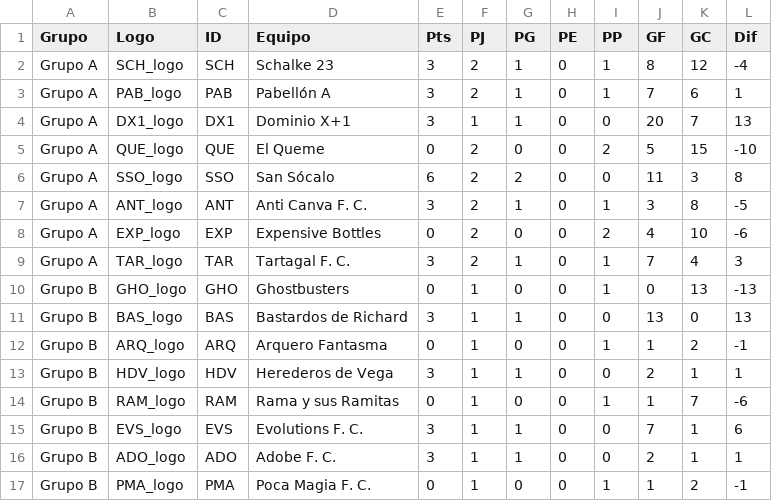
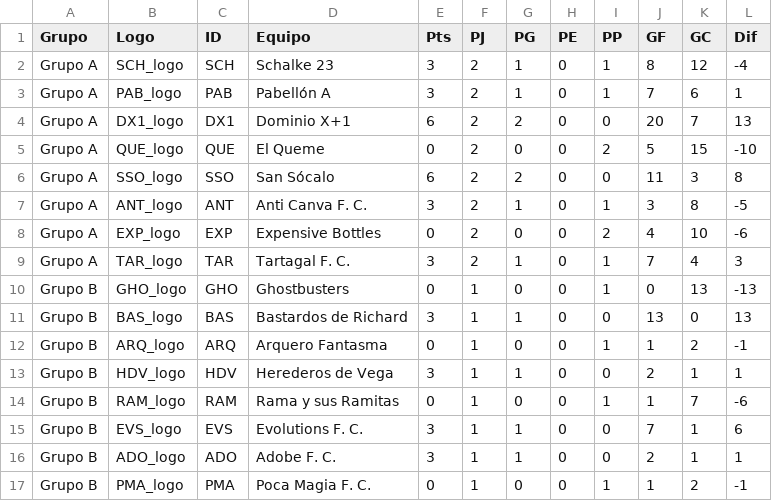
Before and after one commit to Manugarciaa/Web-Tournament-Unsta, a CSV file: public/fase_grupos_masc.csv, drawn as a sheet.

Commit message:
Corrección Resultados Jornada 1

```diff
--- a/public/fase_grupos_masc.csv
+++ b/public/fase_grupos_masc.csv
@@ -3,3 +3,3 @@ Grupo A,SCH_logo,SCH,Schalke 23,3,2,1,0,1,8,12,-4
 Grupo A,PAB_logo,PAB,Pabellón A,3,2,1,0,1,7,6,1
-Grupo A,DX1_logo,DX1,Dominio X+1,3,1,1,0,0,20,7,13
+Grupo A,DX1_logo,DX1,Dominio X+1,6,2,2,0,0,20,7,13
 Grupo A,QUE_logo,QUE,El Queme,0,2,0,0,2,5,15,-10
```
